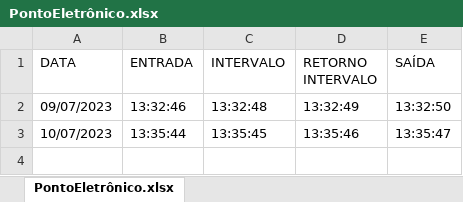
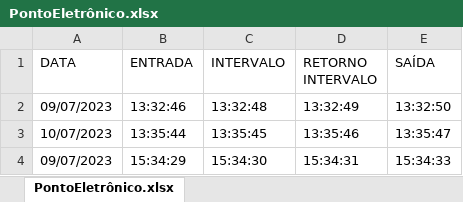
Before and after one commit to Danilo00Freitas/timeSheetApp, an Excel workbook: PontoEletrônico.xlsx, sheet PontoEletrônico.xlsx, drawn as a sheet; values as stored, in another font and other column widths than the file's, no borders; the diff names each change by its address in the sheet, - before the commit and + after, or states it on an @@ line.

```diff
--- a/PontoEletrônico.xlsx (sheet PontoEletrônico.xlsx)
+++ b/PontoEletrônico.xlsx (sheet PontoEletrônico.xlsx)
+row 4: 09/07/2023 | 15:34:29 | 15:34:30 | 15:34:31 | 15:34:33
```
Also changed, not shown: 3 other files.
